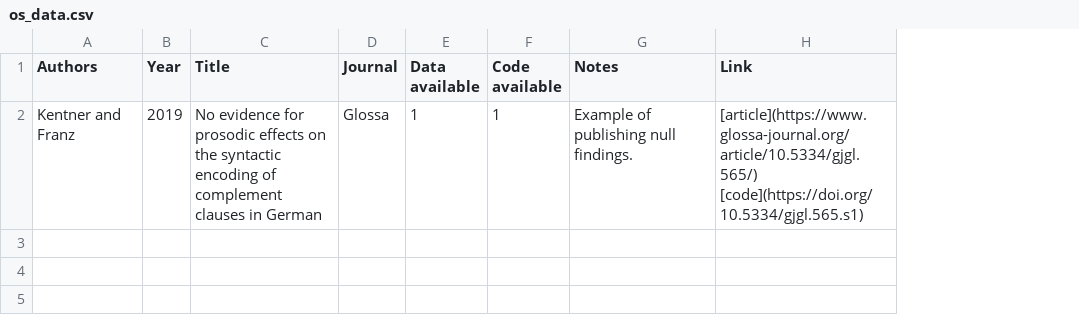
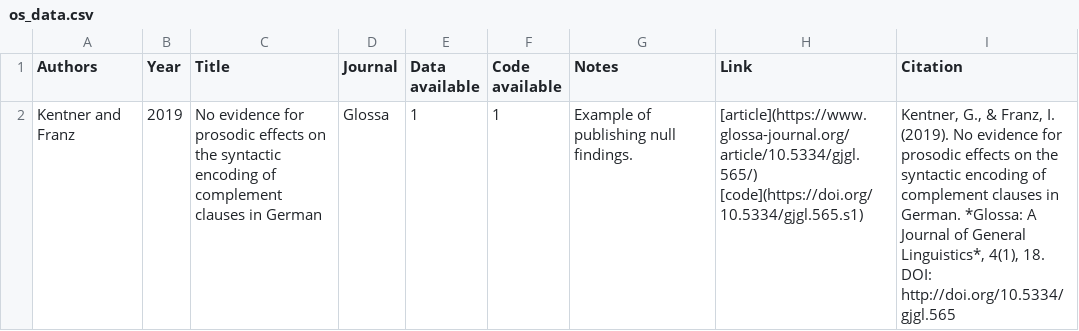
Before and after one commit to RAP-group/examples_open_science, a CSV file: data/os_data.csv, drawn as a sheet; the diff names each change by its address in the sheet, - before the commit and + after, or states it on an @@ line.

Commit message:
include full citation

```diff
--- a/data/os_data.csv
+++ b/data/os_data.csv
+column I (Citation), row 2: Kentner, G., & Franz, I. (2019). No evidence for prosodic effects on the syntactic encoding of complement clauses in German. *Glossa: A Journal of General Linguistics*, 4(1), 18. DOI: http://doi.org/10.5334/gjgl.565
```
Also changed, not shown: 2 other files.
